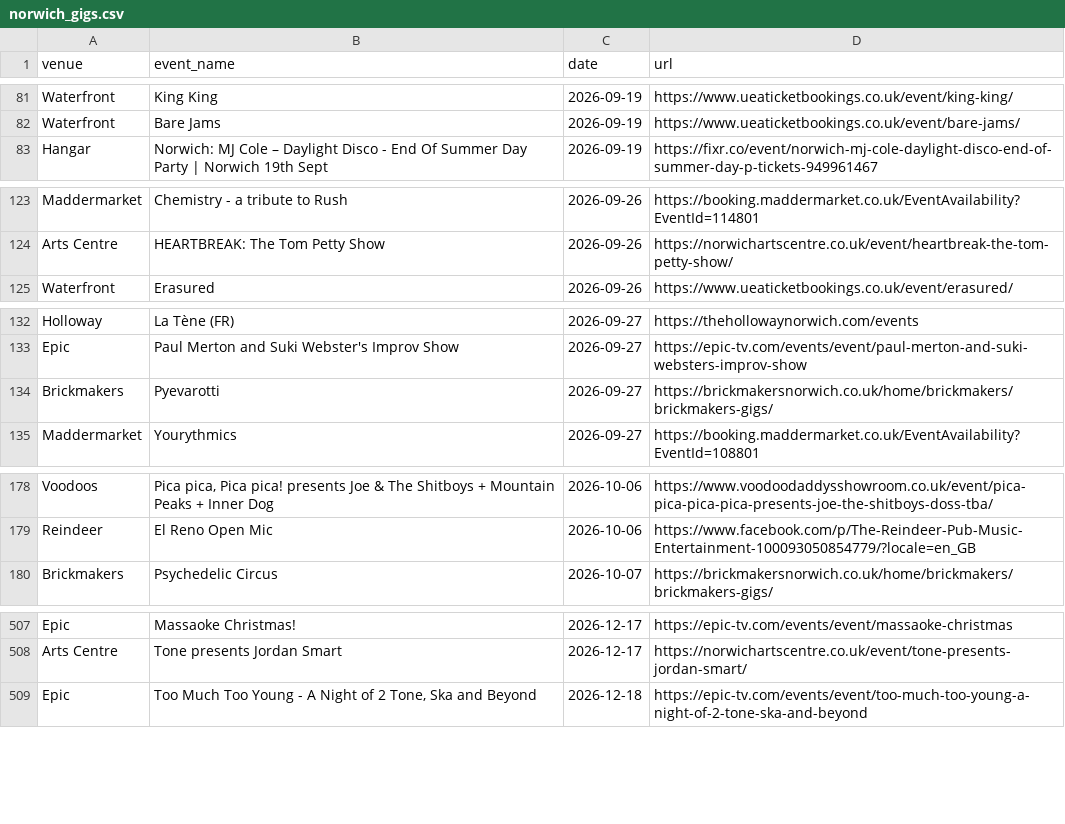
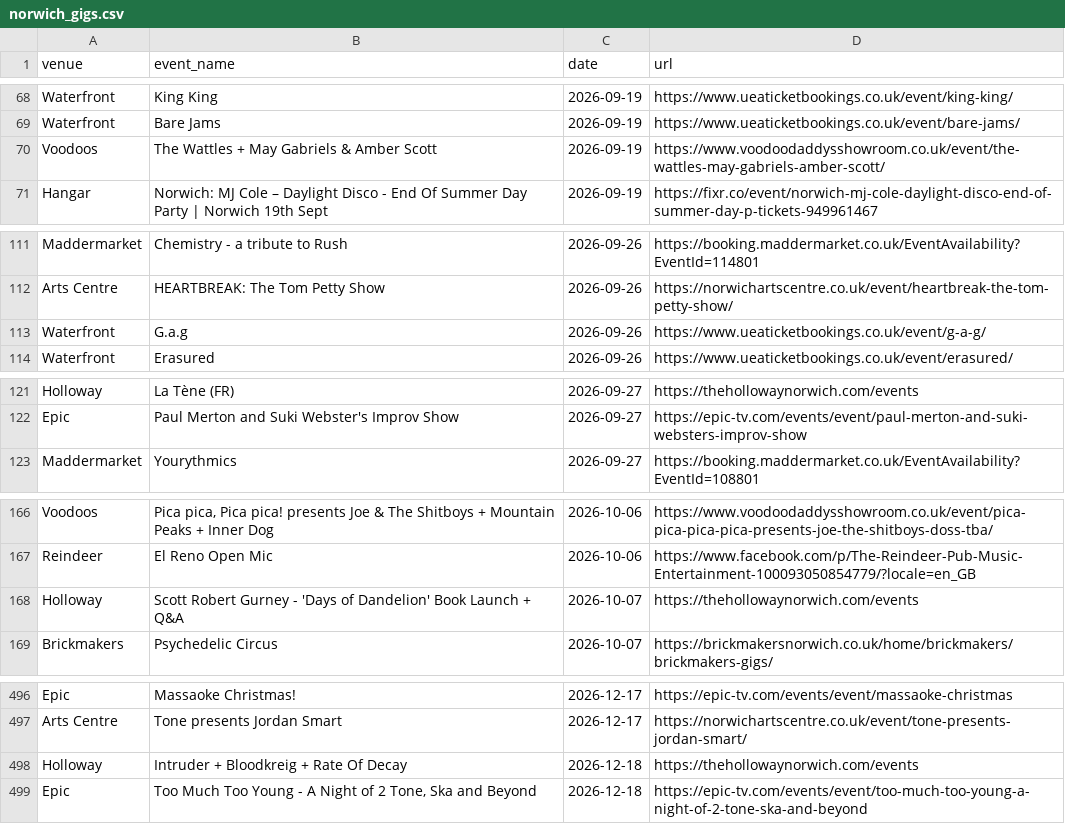
Before and after one commit to nathankjw/GigsNorwich-scraper, a CSV file: scraped_data/norwich_gigs.csv, drawn as a sheet; only a part is shown, gaps mark what is left out; removed rows and columns are numbered as before the commit, all else as after; the diff covers the shown part only; the diff names each change by its address in the sheet, - before the commit and + after, or states it on an @@ line.

```diff
--- a/scraped_data/norwich_gigs.csv
+++ b/scraped_data/norwich_gigs.csv
+row 70: Voodoos | The Wattles + May Gabriels & Amber Scott | 2026-09-19 | https://www.voodoodaddysshowroom.co.uk/event/the-wattles-may-gabriels-amber-scott/
+row 113: Waterfront | G.a.g | 2026-09-26 | https://www.ueaticketbookings.co.uk/event/g-a-g/
-row 134: Brickmakers | Pyevarotti | 2026-09-27 | https://brickmakersnorwich.co.uk/home/brickmakers/brickmakers-gigs/
+row 168: Holloway | Scott Robert Gurney - 'Days of Dandelion' Book Launch + Q&A | 2026-10-07 | https://thehollowaynorwich.com/events
+row 498: Holloway | Intruder + Bloodkreig + Rate Of Decay | 2026-12-18 | https://thehollowaynorwich.com/events
```
Also changed, not shown: 4 added rows, 14 removed rows and 1 edited cell elsewhere in this file, scraped_data/norwich_gigs_flat.csv, 1 other file.
